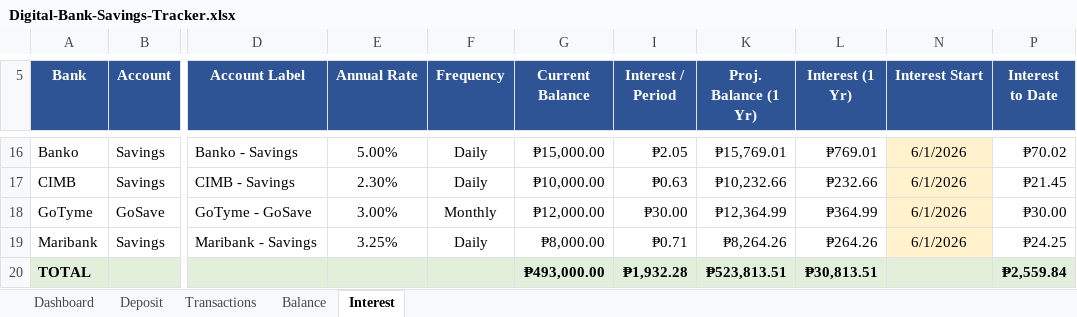
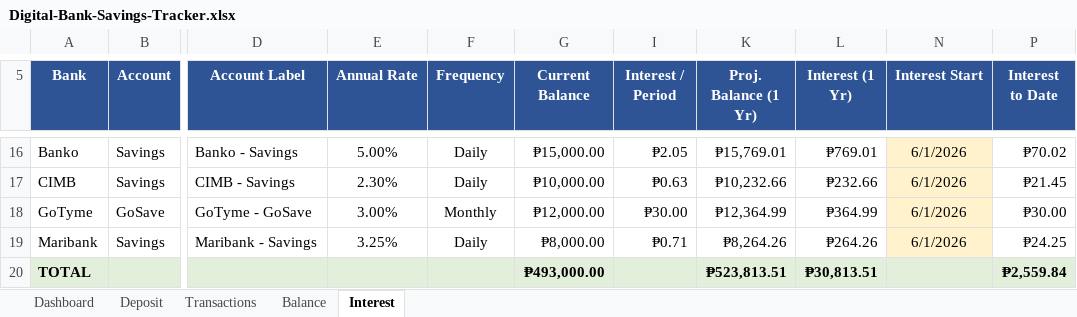
Before and after one commit to JKP143/Kiro, an Excel workbook: Digital-Bank-Savings-Tracker.xlsx, sheet Interest, drawn as a sheet; only a part is shown, gaps mark what is left out; values as stored, in another font and other column widths than the file's, no borders; the diff names each change by its address in the sheet, - before the commit and + after, or states it on an @@ line.

Commit message:
Remove misleading Interest/Period total (it mixed per-day and per-month figures)
Per-row Interest/Period values are correct (1 day for daily accounts, 1 month for
monthly), but their sum mixes time units, so the total is dropped. True accrued
total remains in the Interest to Date column.

```diff
--- a/Digital-Bank-Savings-Tracker.xlsx (sheet Interest)
+++ b/Digital-Bank-Savings-Tracker.xlsx (sheet Interest)
-I20 (Interest / Period): ₱1,932.28
+I20 (Interest / Period): (empty)
```
Also changed, not shown: 3 other files.
